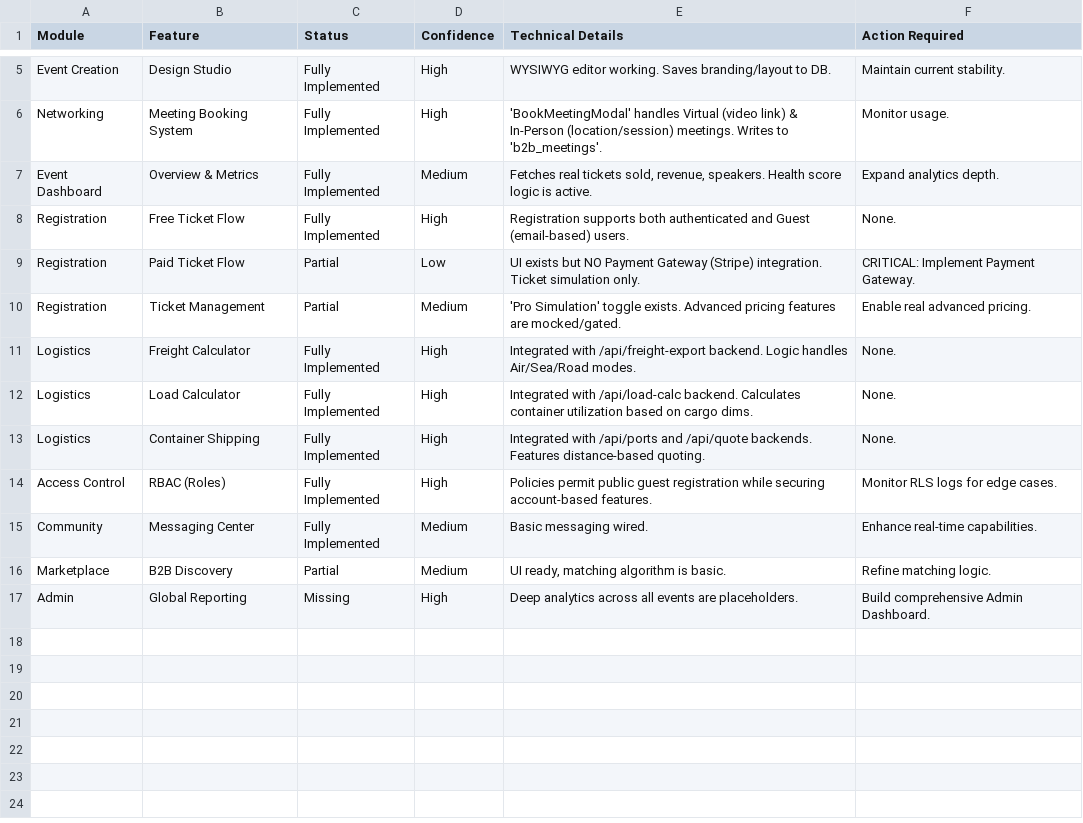
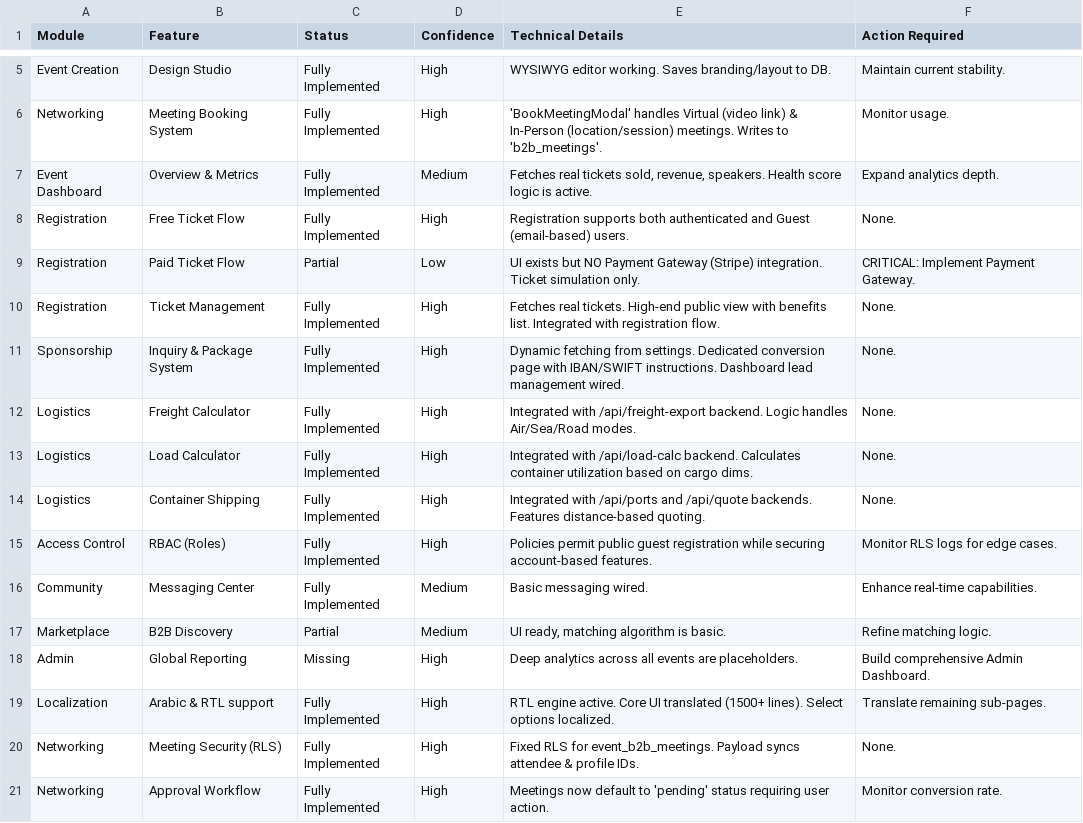
Before and after one commit to oussema777/eventraX1, a CSV file: .eventra/Eventra_Platform_Status_Report.csv, drawn as a sheet; only a part is shown, gaps mark what is left out.

```diff
--- a/.eventra/Eventra_Platform_Status_Report.csv
+++ b/.eventra/Eventra_Platform_Status_Report.csv
@@ -9,3 +9,4 @@ Registration,Free Ticket Flow,Fully Implemented,High,"Registration supports both
 Registration,Paid Ticket Flow,Partial,Low,"UI exists but NO Payment Gateway (Stripe) integration. Ticket simulation only.","CRITICAL: Implement Payment Gateway."
-Registration,Ticket Management,Partial,Medium,"'Pro Simulation' toggle exists. Advanced pricing features are mocked/gated.","Enable real advanced pricing."
+Registration,Ticket Management,Fully Implemented,High,"Fetches real tickets. High-end public view with benefits list. Integrated with registration flow.","None."
+Sponsorship,Inquiry & Package System,Fully Implemented,High,"Dynamic fetching from settings. Dedicated conversion page with IBAN/SWIFT instructions. Dashboard lead management wired.","None."
 Logistics,Freight Calculator,Fully Implemented,High,"Integrated with /api/freight-export backend. Logic handles Air/Sea/Road modes.","None."
@@ -17 +18,4 @@ Marketplace,B2B Discovery,Partial,Medium,"UI ready, matching algorithm is basic.
 Admin,Global Reporting,Missing,High,"Deep analytics across all events are placeholders.","Build comprehensive Admin Dashboard."
+Localization,Arabic & RTL support,Fully Implemented,High,"RTL engine active. Core UI translated (1500+ lines). Select options localized.","Translate remaining sub-pages."
+Networking,Meeting Security (RLS),Fully Implemented,High,"Fixed RLS for event_b2b_meetings. Payload syncs attendee & profile IDs.","None."
+Networking,Approval Workflow,Fully Implemented,High,"Meetings now default to 'pending' status requiring user action.","Monitor conversion rate."
```
Also changed, not shown: .eventra/Eventra_Platform_Tasks_V2.csv, 46 other files.
